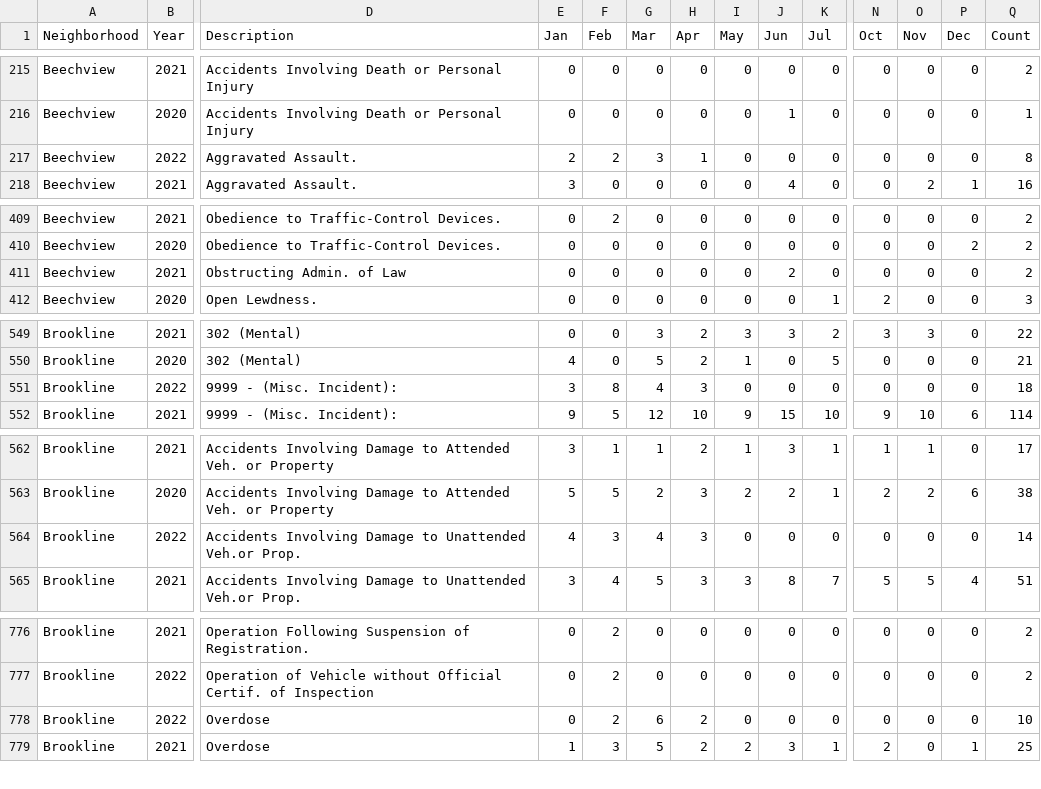
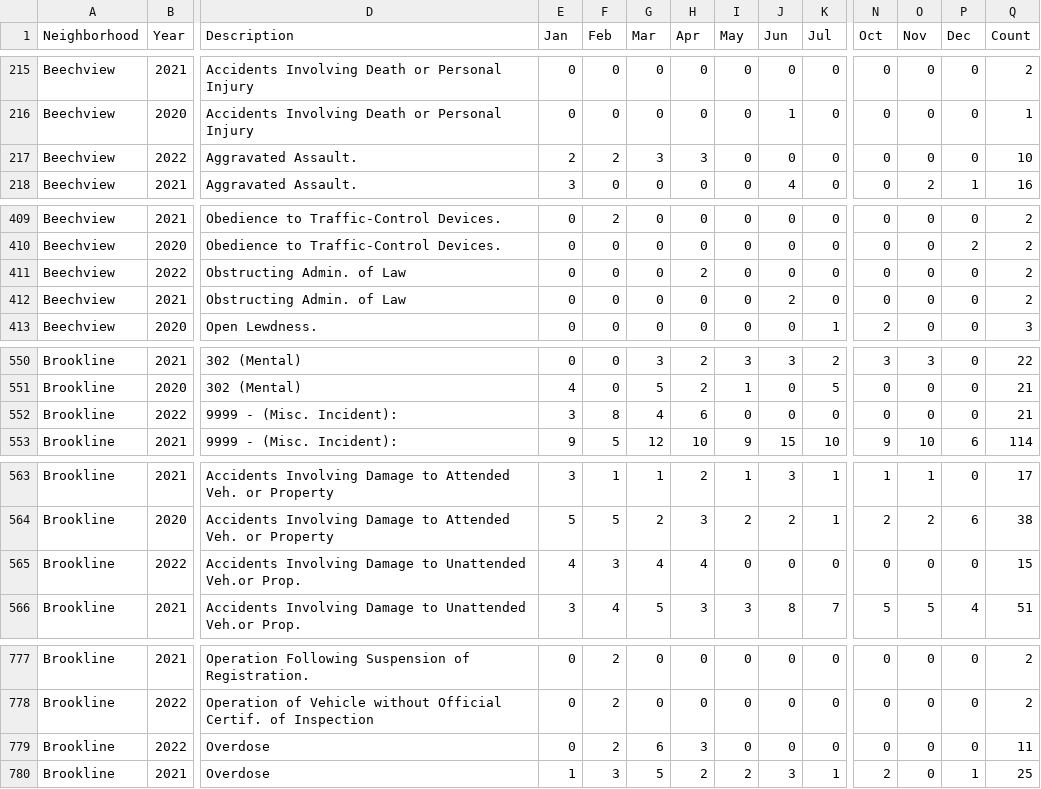
Before and after one commit to mhowe0422/mhowe0422.github.io, a CSV file: Zone6/Zone6data.csv, drawn as a sheet; only a part is shown, gaps mark what is left out; addresses are those after the commit; rows hold the shown columns only; the diff covers the shown part only; the diff names each change by its address in the sheet, - before the commit and + after, or states it on an @@ line.

```diff
--- a/Zone6/Zone6data.csv
+++ b/Zone6/Zone6data.csv
-H217 (Apr): 1
+H217 (Apr): 3
-Q217 (Count): 8
+Q217 (Count): 10
+row 411: Beechview | 2022 | Obstructing Admin. of Law | 0 | 0 | 0 | 2 | 0 | 0 | 0 | 0 | 0 | 0 | 2
-H552 (Apr): 3
+H552 (Apr): 6
-Q552 (Count): 18
+Q552 (Count): 21
-H565 (Apr): 3
+H565 (Apr): 4
-Q565 (Count): 14
+Q565 (Count): 15
-H779 (Apr): 2
+H779 (Apr): 3
-Q779 (Count): 10
+Q779 (Count): 11
```
Also changed, not shown: 12 edited cells elsewhere in this file, 1 other file.
